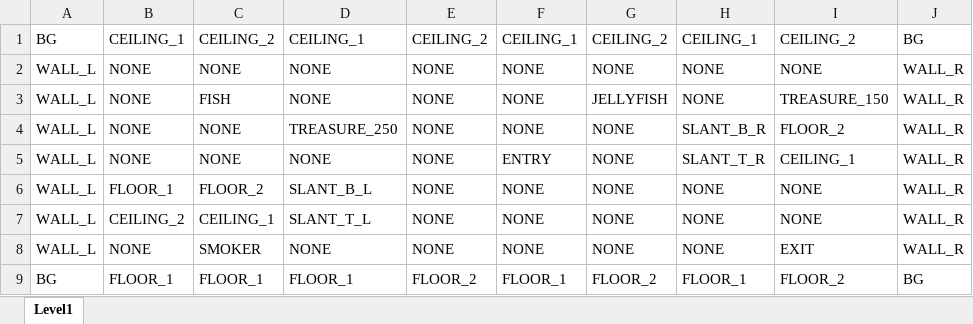
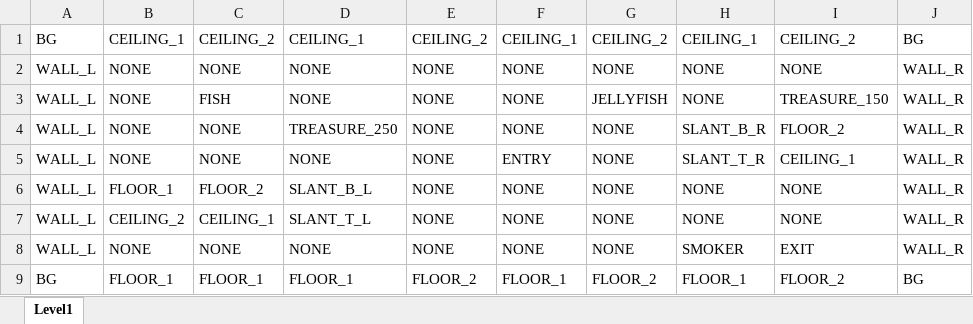
Before and after one commit to Minivera/COMP2501-project, an Excel workbook: Level1.xlsx, sheet Level1, drawn as a sheet; values as stored, in another font and other column widths than the file's, no borders; the diff names each change by its address in the sheet, - before the commit and + after, or states it on an @@ line.

Commit message:
Started work on the smoker enemy

```diff
--- a/Level1.xlsx (sheet Level1)
+++ b/Level1.xlsx (sheet Level1)
-C8: SMOKER
+C8: NONE
-H8: NONE
+H8: SMOKER
```
Also changed, not shown: 22 other files.
